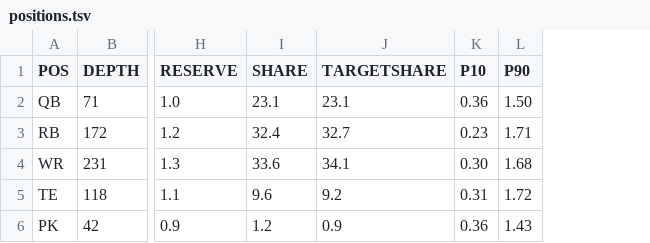
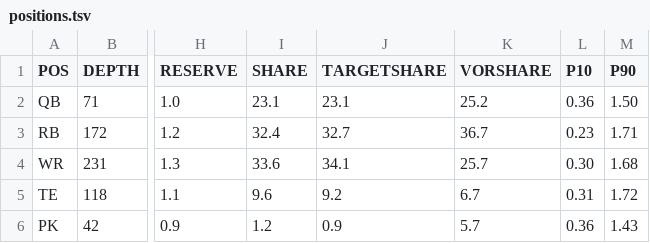
Before and after one commit to bborchardt/fuad, a TSV file: docs/figures/2026/positions.tsv, drawn as a sheet; only a part is shown, gaps mark what is left out; the diff names each change by its address in the sheet, - before the commit and + after, or states it on an @@ line.

Commit message:
Cite the value shares rather than asserting them in a sentence
The kicker section's comparison of what the league pays against what the
curve says a position is worth was four numbers in prose, one of which
was wrong. It is a marked table now, ten cells check_docs.sh verifies
against positions.tsv, and the paragraph beside it says what the shape
means rather than restating the shape.

```diff
--- a/docs/figures/2026/positions.tsv
+++ b/docs/figures/2026/positions.tsv
+column K (VORSHARE), rows 2-6: 25.2 | 36.7 | 25.7 | 6.7 | 5.7
```
Also changed, not shown: 2 other files.
